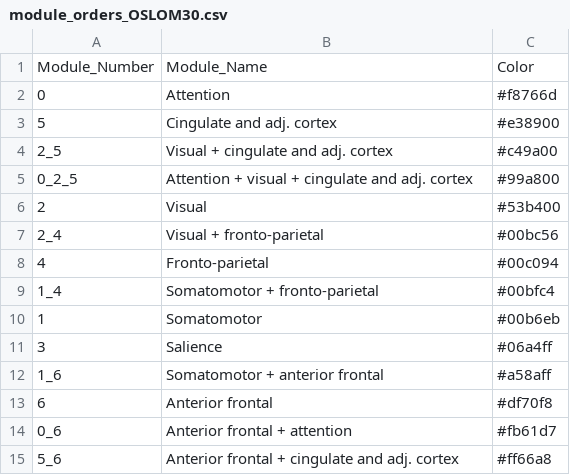
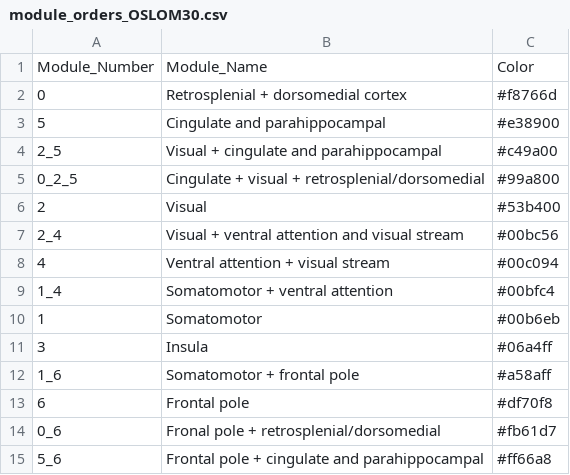
Before and after one commit to DynamicsAndNeuralSystems/OverlappingCommunityDetection_HCP, a CSV file: data/module_orders_OSLOM30.csv, drawn as a sheet.

```diff
--- a/data/module_orders_OSLOM30.csv
+++ b/data/module_orders_OSLOM30.csv
@@ -1,15 +1,15 @@
 Module_Number,Module_Name,Color
-0,Attention,#f8766d
-5,Cingulate and adj. cortex,#e38900
-2_5,Visual + cingulate and adj. cortex,#c49a00
-0_2_5,Attention + visual + cingulate and adj. cortex,#99a800
+0,Retrosplenial + dorsomedial cortex,#f8766d
+5,Cingulate and parahippocampal,#e38900
+2_5,Visual + cingulate and parahippocampal,#c49a00
+0_2_5,Cingulate + visual + retrosplenial/dorsomedial,#99a800
 2,Visual,#53b400
-2_4,Visual + fronto-parietal,#00bc56
-4,Fronto-parietal,#00c094
-1_4,Somatomotor + fronto-parietal,#00bfc4
+2_4,Visual + ventral attention and visual stream,#00bc56
+4,Ventral attention + visual stream,#00c094
+1_4,Somatomotor + ventral attention,#00bfc4
 1,Somatomotor,#00b6eb
-3,Salience,#06a4ff
-1_6,Somatomotor + anterior frontal,#a58aff
-6,Anterior frontal,#df70f8
-0_6,Anterior frontal + attention,#fb61d7
-5_6,Anterior frontal + cingulate and adj. cortex,#ff66a8
+3,Insula,#06a4ff
+1_6,Somatomotor + frontal pole,#a58aff
+6,Frontal pole,#df70f8
+0_6,Fronal pole + retrosplenial/dorsomedial,#fb61d7
+5_6,Frontal pole + cingulate and parahippocampal,#ff66a8
```
Also changed, not shown: 37 other files.
